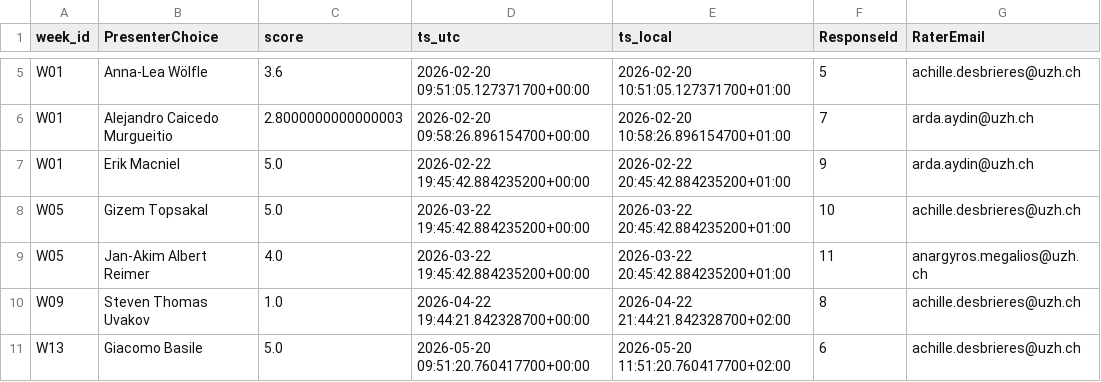
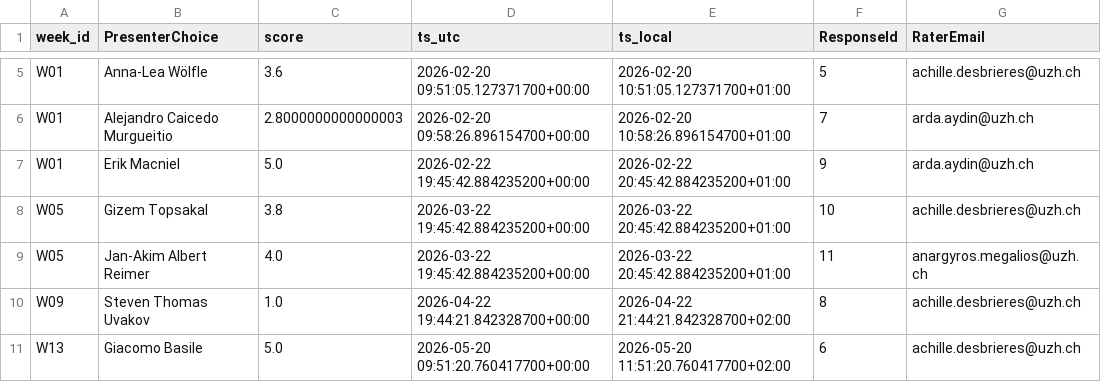
Before and after one commit to RenjieCui/Peer-Grading-Repo-archived, a CSV file: PeerGrading/Output/master/grade_edges.csv, drawn as a sheet; only a part is shown, gaps mark what is left out; the diff names each change by its address in the sheet, - before the commit and + after, or states it on an @@ line.

```diff
--- a/PeerGrading/Output/master/grade_edges.csv
+++ b/PeerGrading/Output/master/grade_edges.csv
-C8 (score): 5.0
+C8 (score): 3.8
```
Also changed, not shown: PeerGrading/Output/master/grade_matrix_mean.csv.
